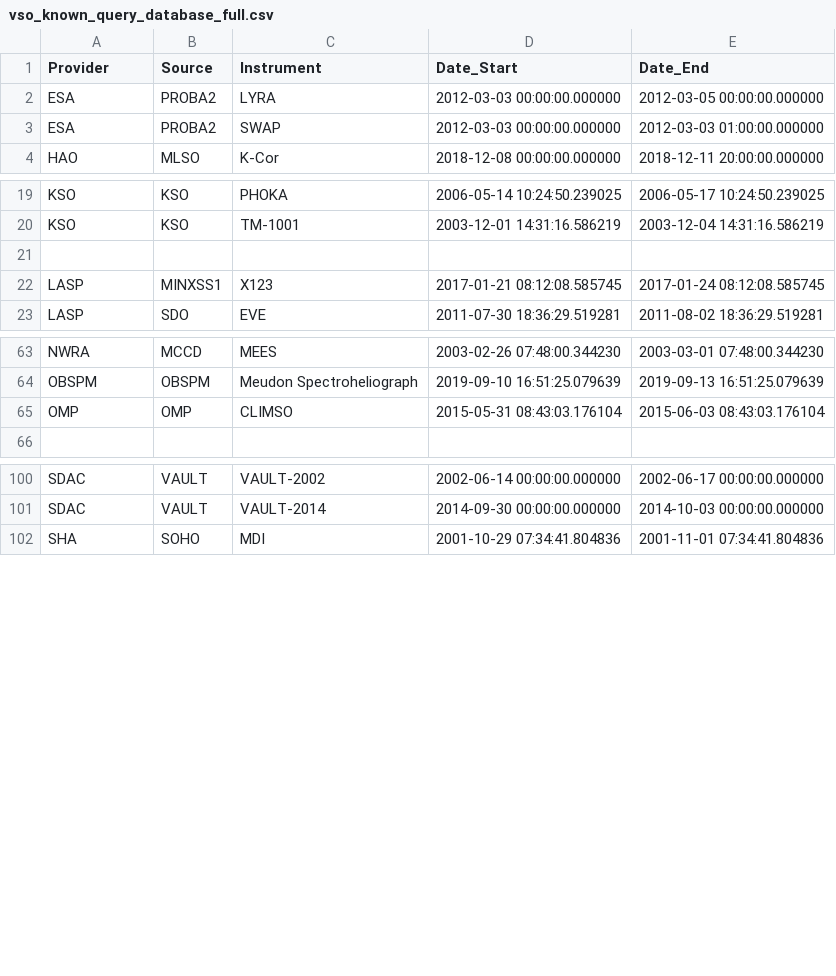
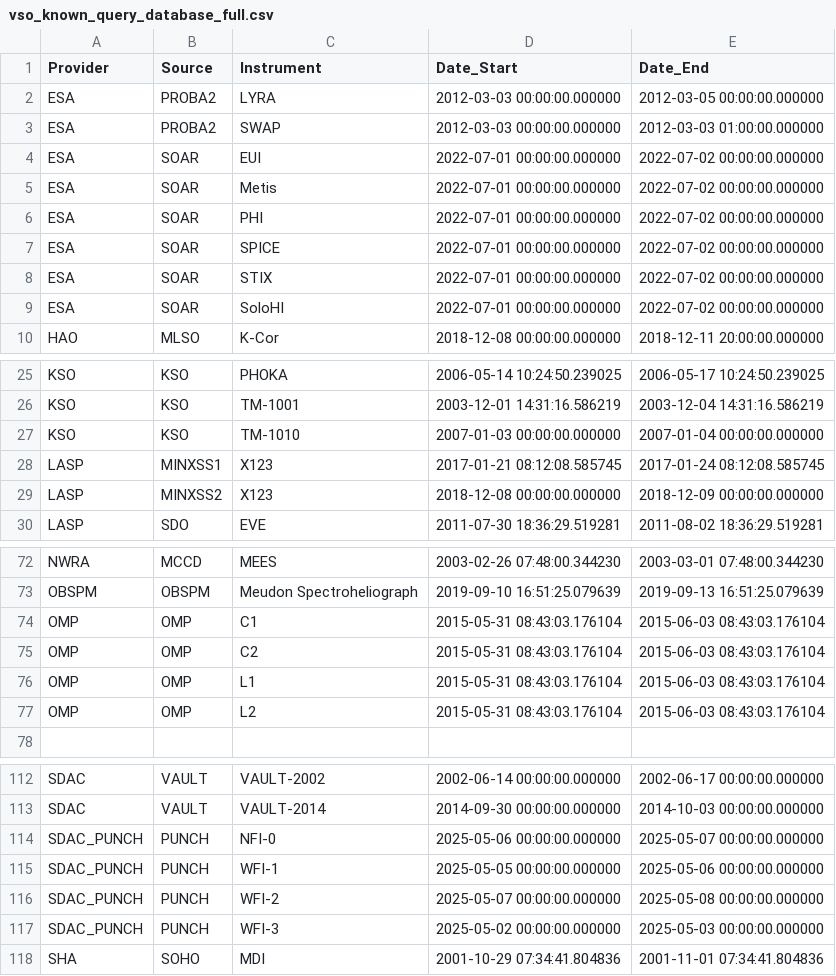
Before and after one commit to aringlis/vso_health, a CSV file: vso_known_query_database_full.csv, drawn as a sheet; only a part is shown, gaps mark what is left out; the diff covers the shown part only.

```diff
--- a/vso_known_query_database_full.csv
+++ b/vso_known_query_database_full.csv
@@ -3,2 +3,8 @@ ESA,PROBA2,LYRA,2012-03-03 00:00:00.000000,2012-03-05 00:00:00.000000
 ESA,PROBA2,SWAP,2012-03-03 00:00:00.000000,2012-03-03 01:00:00.000000
+ESA,SOAR,EUI,2022-07-01 00:00:00.000000,2022-07-02 00:00:00.000000
+ESA,SOAR,Metis,2022-07-01 00:00:00.000000,2022-07-02 00:00:00.000000
+ESA,SOAR,PHI,2022-07-01	00:00:00.000000,2022-07-02 00:00:00.000000
+ESA,SOAR,SPICE,2022-07-01 00:00:00.000000,2022-07-02 00:00:00.000000
+ESA,SOAR,STIX,2022-07-01 00:00:00.000000,2022-07-02 00:00:00.000000
+ESA,SOAR,SoloHI,2022-07-01 00:00:00.000000,2022-07-02 00:00:00.000000
 HAO,MLSO,K-Cor,2018-12-08 00:00:00.000000,2018-12-11 20:00:00.000000
@@ -20,4 +26,5 @@ KSO,KSO,PHOKA,2006-05-14 10:24:50.239025,2006-05-17 10:24:50.239025
 KSO,KSO,TM-1001,2003-12-01 14:31:16.586219,2003-12-04 14:31:16.586219
-,,,,
+KSO,KSO,TM-1010,2007-01-03 00:00:00.000000,2007-01-04 00:00:00.000000
 LASP,MINXSS1,X123,2017-01-21 08:12:08.585745,2017-01-24 08:12:08.585745
+LASP,MINXSS2,X123,2018-12-08 00:00:00.000000,2018-12-09 00:00:00.000000
 LASP,SDO,EVE,2011-07-30 18:36:29.519281,2011-08-02 18:36:29.519281
@@ -64,3 +73,6 @@ NWRA,MCCD,MEES,2003-02-26 07:48:00.344230,2003-03-01 07:48:00.344230
 OBSPM,OBSPM,Meudon Spectroheliograph,2019-09-10 16:51:25.079639,2019-09-13 16:51:25.079639
-OMP,OMP,CLIMSO,2015-05-31 08:43:03.176104,2015-06-03 08:43:03.176104
+OMP,OMP,C1,2015-05-31 08:43:03.176104,2015-06-03 08:43:03.176104
+OMP,OMP,C2,2015-05-31 08:43:03.176104,2015-06-03 08:43:03.176104
+OMP,OMP,L1,2015-05-31 08:43:03.176104,2015-06-03 08:43:03.176104
+OMP,OMP,L2,2015-05-31 08:43:03.176104,2015-06-03 08:43:03.176104
 ,,,,
@@ -101,2 +113,6 @@ SDAC,VAULT,VAULT-2002,2002-06-14 00:00:00.000000,2002-06-17 00:00:00.000000
 SDAC,VAULT,VAULT-2014,2014-09-30 00:00:00.000000,2014-10-03 00:00:00.000000
+SDAC_PUNCH,PUNCH,NFI-0,2025-05-06 00:00:00.000000,2025-05-07 00:00:00.000000
+SDAC_PUNCH,PUNCH,WFI-1,2025-05-05 00:00:00.000000,2025-05-06 00:00:00.000000
+SDAC_PUNCH,PUNCH,WFI-2,2025-05-07 00:00:00.000000,2025-05-08 00:00:00.000000
+SDAC_PUNCH,PUNCH,WFI-3,2025-05-02 00:00:00.000000,2025-05-03 00:00:00.000000
 SHA,SOHO,MDI,2001-10-29 07:34:41.804836,2001-11-01 07:34:41.804836
```
Also changed, not shown: 2 added rows and 8 edited cells elsewhere in this file, vso_sources.csv, 6 other files.
